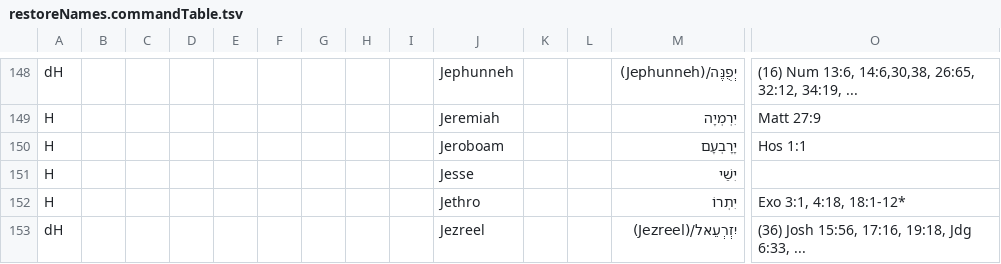
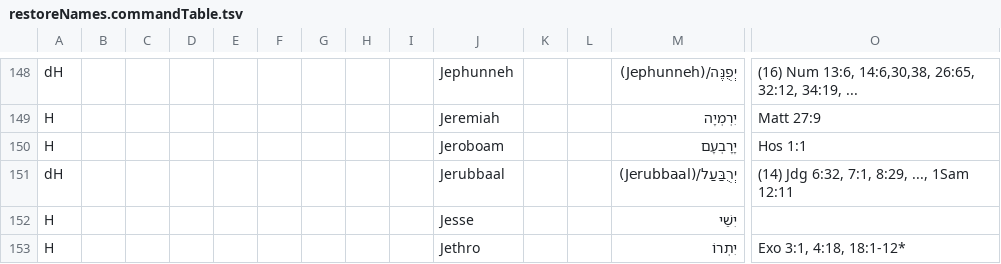
Before and after one commit to Freely-Given-org/OpenEnglishTranslation--OET, a TSV file: scripts/ScriptedOTUpdates/restoreNames.commandTable.tsv, drawn as a sheet; only a part is shown, gaps mark what is left out; the shorter side is filled out with more unchanged rows; rows hold the shown columns only; the diff names each change by its address in the sheet, - before the commit and + after, or states it on an @@ line.

```diff
--- a/scripts/ScriptedOTUpdates/restoreNames.commandTable.tsv
+++ b/scripts/ScriptedOTUpdates/restoreNames.commandTable.tsv
+row 151: dH |  |  |  |  |  |  |  |  | Jerubbaal |  |  | יְרֻבַּעַל/(Jerubbaal) | (14) Jdg 6:32, 7:1, 8:29, ..., 1Sam 12:11
```
Also changed, not shown: 2 other files.
